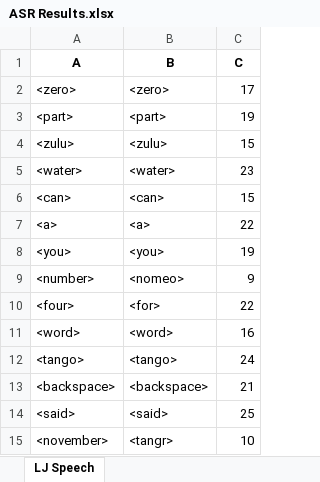
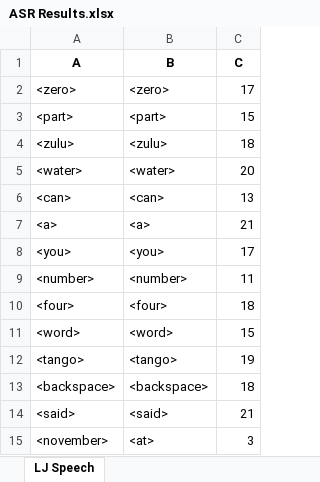
Before and after one commit to dshah1901/P4P-Transformer-ASR-for-Dysarthric-Spech, an Excel workbook: ASR Results.xlsx, sheet LJ Speech, drawn as a sheet; values as stored, in another font and other column widths than the file's, no borders; the diff names each change by its address in the sheet, - before the commit and + after, or states it on an @@ line.

```diff
--- a/ASR Results.xlsx (sheet LJ Speech)
+++ b/ASR Results.xlsx (sheet LJ Speech)
-C3 (C): 19
+C3 (C): 15
-C4 (C): 15
+C4 (C): 18
-C5 (C): 23
+C5 (C): 20
-C6 (C): 15
+C6 (C): 13
-C7 (C): 22
+C7 (C): 21
-C8 (C): 19
+C8 (C): 17
-B9 (B): <nomeo>
+B9 (B): <number>
-C9 (C): 9
+C9 (C): 11
-B10 (B): <for>
+B10 (B): <four>
-C10 (C): 22
+C10 (C): 18
-C11 (C): 16
+C11 (C): 15
-C12 (C): 24
+C12 (C): 19
-C13 (C): 21
+C13 (C): 18
-C14 (C): 25
+C14 (C): 21
-B15 (B): <tangr>
+B15 (B): <at>
-C15 (C): 10
+C15 (C): 3
```
Also changed, not shown: Dysarthic Speaker (Data Augmentation).xlsx, Epoch Accuracy.xlsx, 3 other files.
